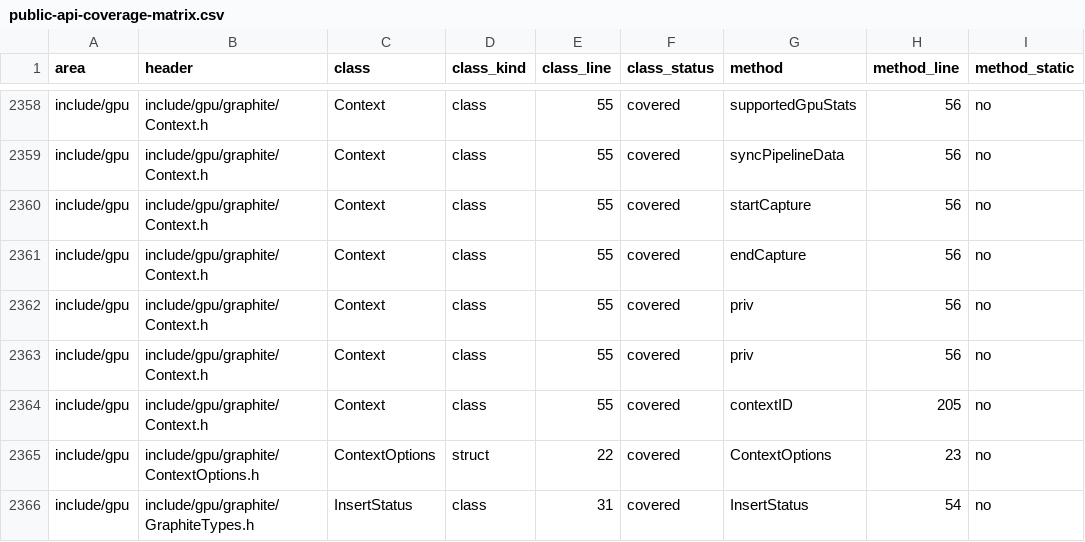
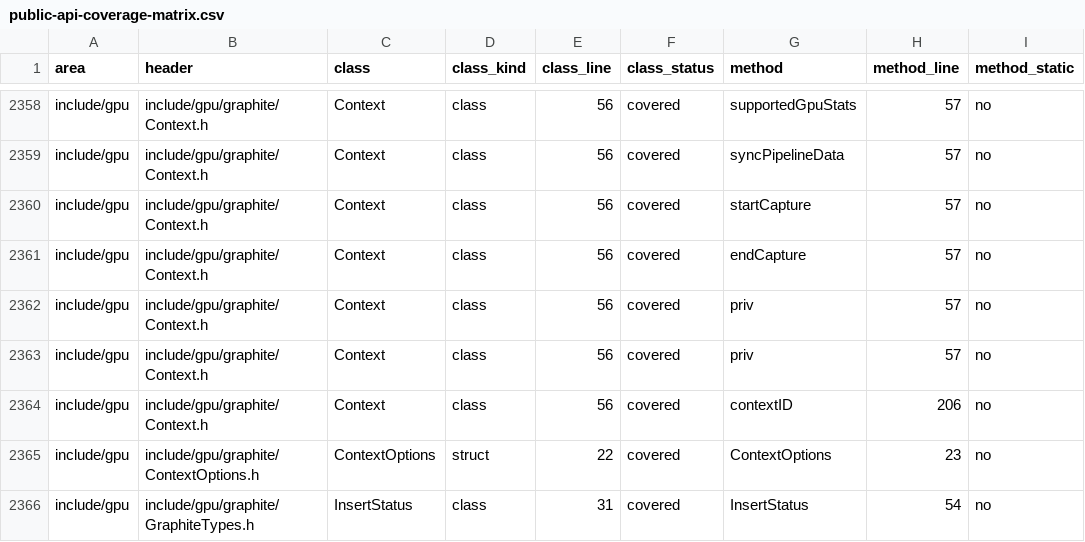
Before and after one commit to dolphilia/reskia, a CSV file: docs/plans/c-binding-remediation/checklists/public-api-coverage-matrix.csv, drawn as a sheet; only a part is shown, gaps mark what is left out; the diff covers the shown part only; the diff names each change by its address in the sheet, - before the commit and + after, or states it on an @@ line.

```diff
--- a/docs/plans/c-binding-remediation/checklists/public-api-coverage-matrix.csv
+++ b/docs/plans/c-binding-remediation/checklists/public-api-coverage-matrix.csv
-E2358:E2364 (class_line): 55
+E2358:E2364 (class_line): 56
-H2358:H2363 (method_line): 56
+H2358:H2363 (method_line): 57
-H2364 (method_line): 205
+H2364 (method_line): 206
```
Also changed, not shown: 54 edited cells elsewhere in this file, 39 other files.
